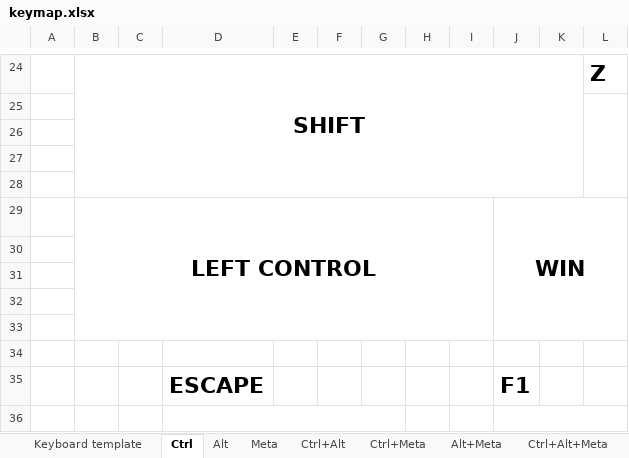
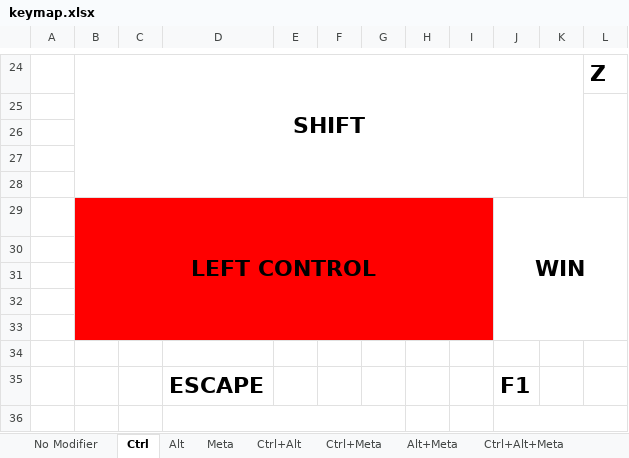
Before and after one commit to kota65535/GraphicalKeymapExporter, an Excel workbook: src/main/resources/keymap.xlsx, sheet Ctrl, drawn as a sheet; only a part is shown, gaps mark what is left out; values as stored, in another font and other column widths than the file's, no borders; the diff names each change by its address in the sheet, - before the commit and + after, or states it on an @@ line.

```diff
--- a/src/main/resources/keymap.xlsx (sheet Ctrl)
+++ b/src/main/resources/keymap.xlsx (sheet Ctrl)
-sheet tab: Keyboard template
+sheet tab: No Modifier
-B29:I33 fill: none
+B29:I33 fill: #FF0000
```
Also changed, not shown: 3 other files.
